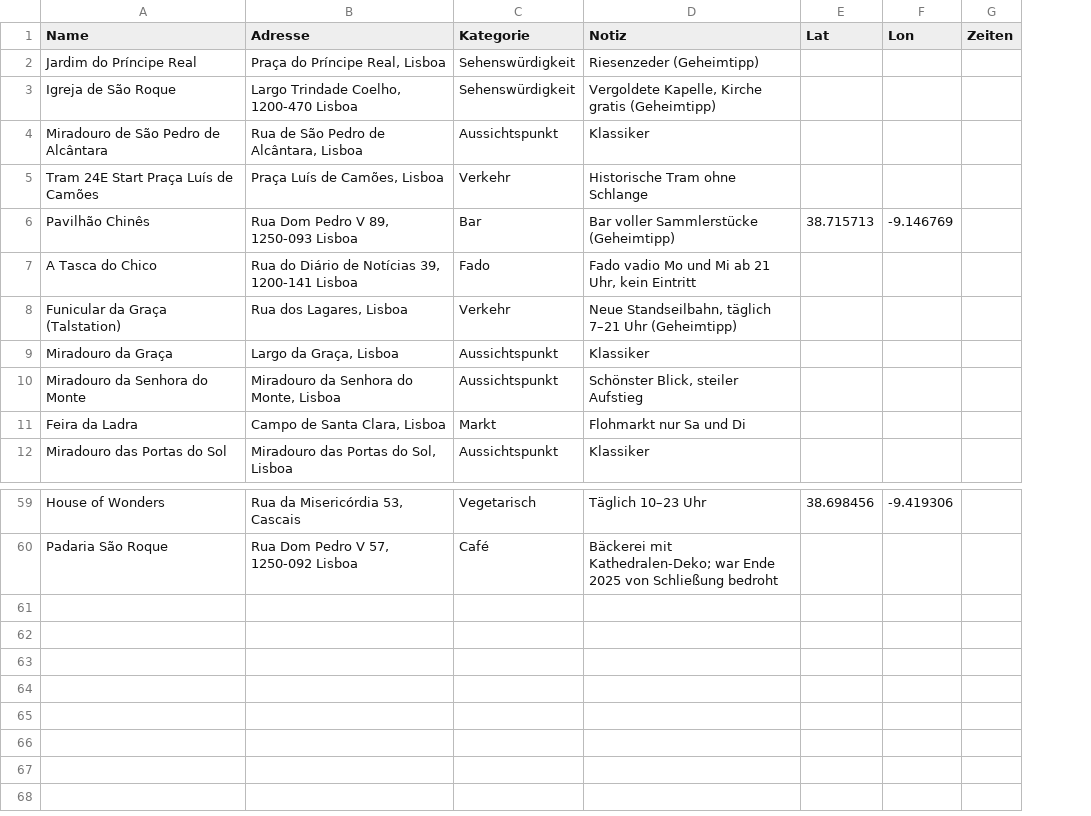
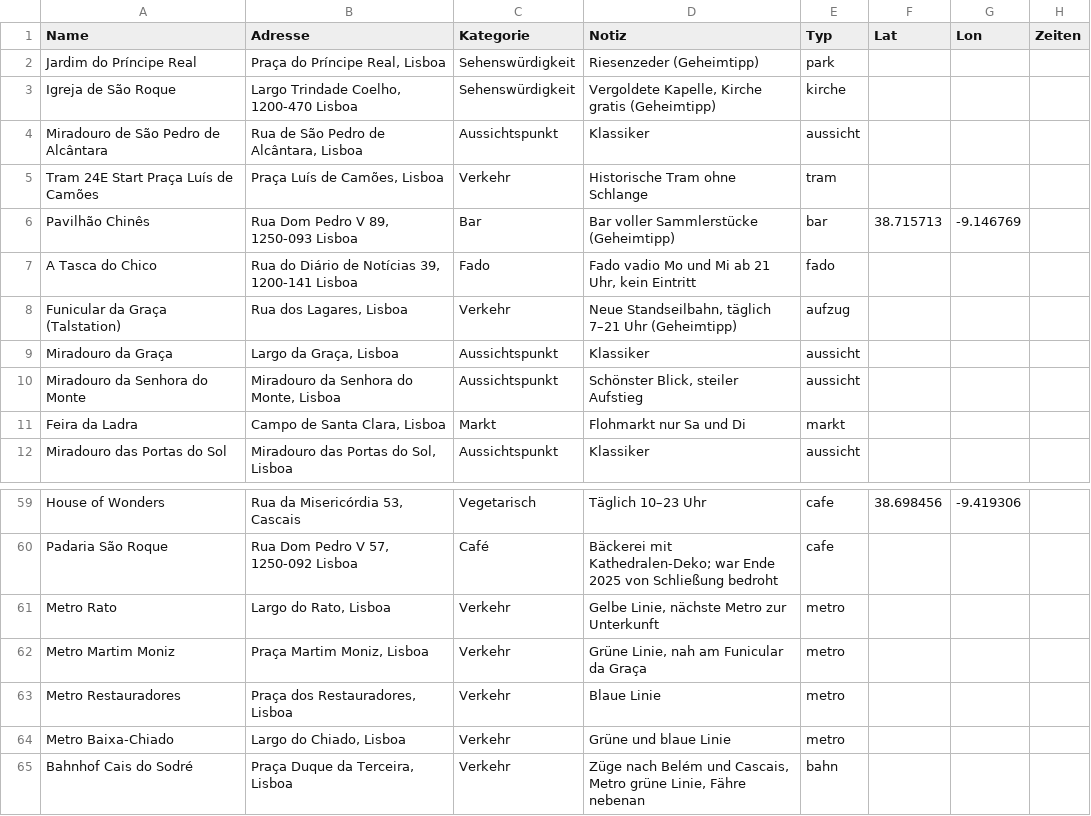
Before and after one commit to CUK999/Fasan-Karte, a CSV file: data/orte.csv, drawn as a sheet; only a part is shown, gaps mark what is left out; the diff names each change by its address in the sheet, - before the commit and + after, or states it on an @@ line.

```diff
--- a/data/orte.csv
+++ b/data/orte.csv
+column E (Typ), rows 2-12: park | kirche | aussicht | tram | bar | fado | aufzug | aussicht | aussicht | markt | aussicht; rows 59-60: cafe | cafe
+row 61: Metro Rato | Largo do Rato, Lisboa | Verkehr | Gelbe Linie, nächste Metro zur Unterkunft | metro
+row 62: Metro Martim Moniz | Praça Martim Moniz, Lisboa | Verkehr | Grüne Linie, nah am Funicular da Graça | metro
+row 63: Metro Restauradores | Praça dos Restauradores, Lisboa | Verkehr | Blaue Linie | metro
+row 64: Metro Baixa-Chiado | Largo do Chiado, Lisboa | Verkehr | Grüne und blaue Linie | metro
+row 65: Bahnhof Cais do Sodré | Praça Duque da Terceira, Lisboa | Verkehr | Züge nach Belém und Cascais, Metro grüne Linie, Fähre nebenan | bahn
```
Also changed, not shown: 1 other file.
